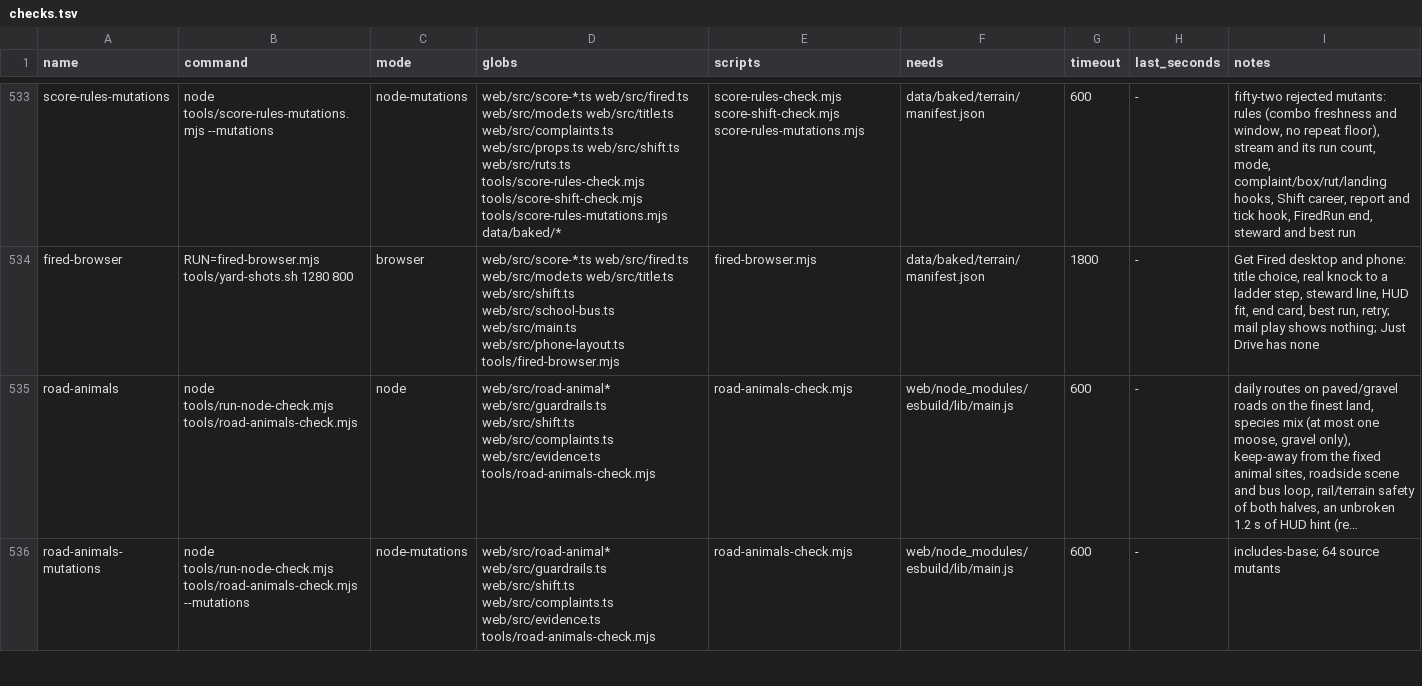
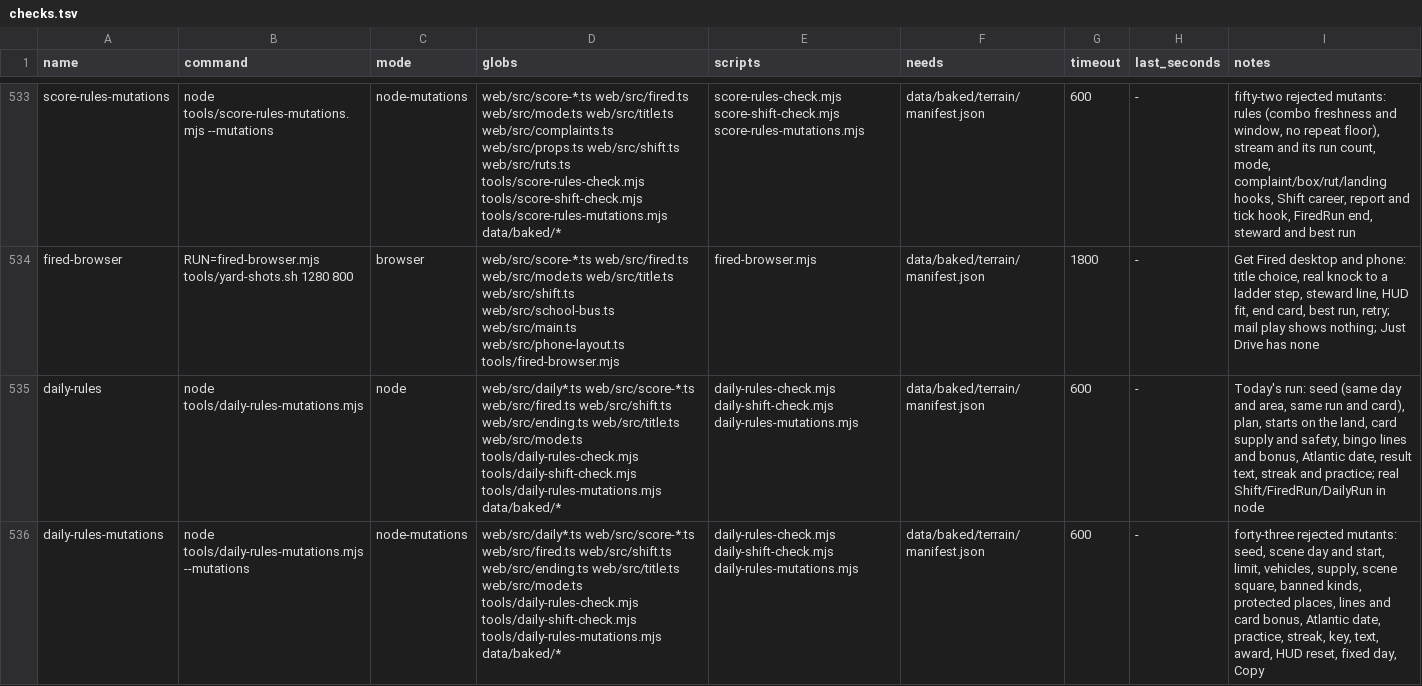
Before and after one commit to dfakkeldy/just-drive, a TSV file: tools/checks.tsv, drawn as a sheet; only a part is shown, gaps mark what is left out; the shorter side is filled out with more unchanged rows; long unchanged cells end in …; the diff covers the shown part only; the diff names each change by its address in the sheet, - before the commit and + after, or states it on an @@ line.

```diff
--- a/tools/checks.tsv
+++ b/tools/checks.tsv
+row 535: daily-rules | node tools/daily-rules-mutations.mjs | node | web/src/daily*.ts web/src/score-*.ts web/src/fired.ts web/src/shift.ts web/src/ending.ts web/src/title.ts web/src/mode.ts tools/daily-rules-check.mjs tools/daily-shift-check.mjs tools/daily-rules-mutations.mjs data/baked/* | daily-rules-check.mjs daily-shift-check.mjs daily-rules-mutations.mjs | data/baked/terrain/manifest.json | 600 | - | Today's run: seed (same day and area, same run and card), plan, starts on the land, card supply and safety, bingo lines and bonus, Atlantic date, result text, streak and practice; real Shift/FiredRun/DailyRun in node
+row 536: daily-rules-mutations | node tools/daily-rules-mutations.mjs --mutations | node-mutations | web/src/daily*.ts web/src/score-*.ts web/src/fired.ts web/src/shift.ts web/src/ending.ts web/src/title.ts web/src/mode.ts tools/daily-rules-check.mjs tools/daily-shift-check.mjs tools/daily-rules-mutations.mjs data/baked/* | daily-rules-check.mjs daily-shift-check.mjs daily-rules-mutations.mjs | data/baked/terrain/manifest.json | 600 | - | forty-three rejected mutants: seed, scene day and start, limit, vehicles, supply, scene square, banned kinds, protected places, lines and card bonus, Atlantic date, practice, streak, key, text, award, HUD reset, fixed day, Copy
```
Also changed, not shown: 1 added row elsewhere in this file, tools/checks-hosts.tsv, 20 other files.
